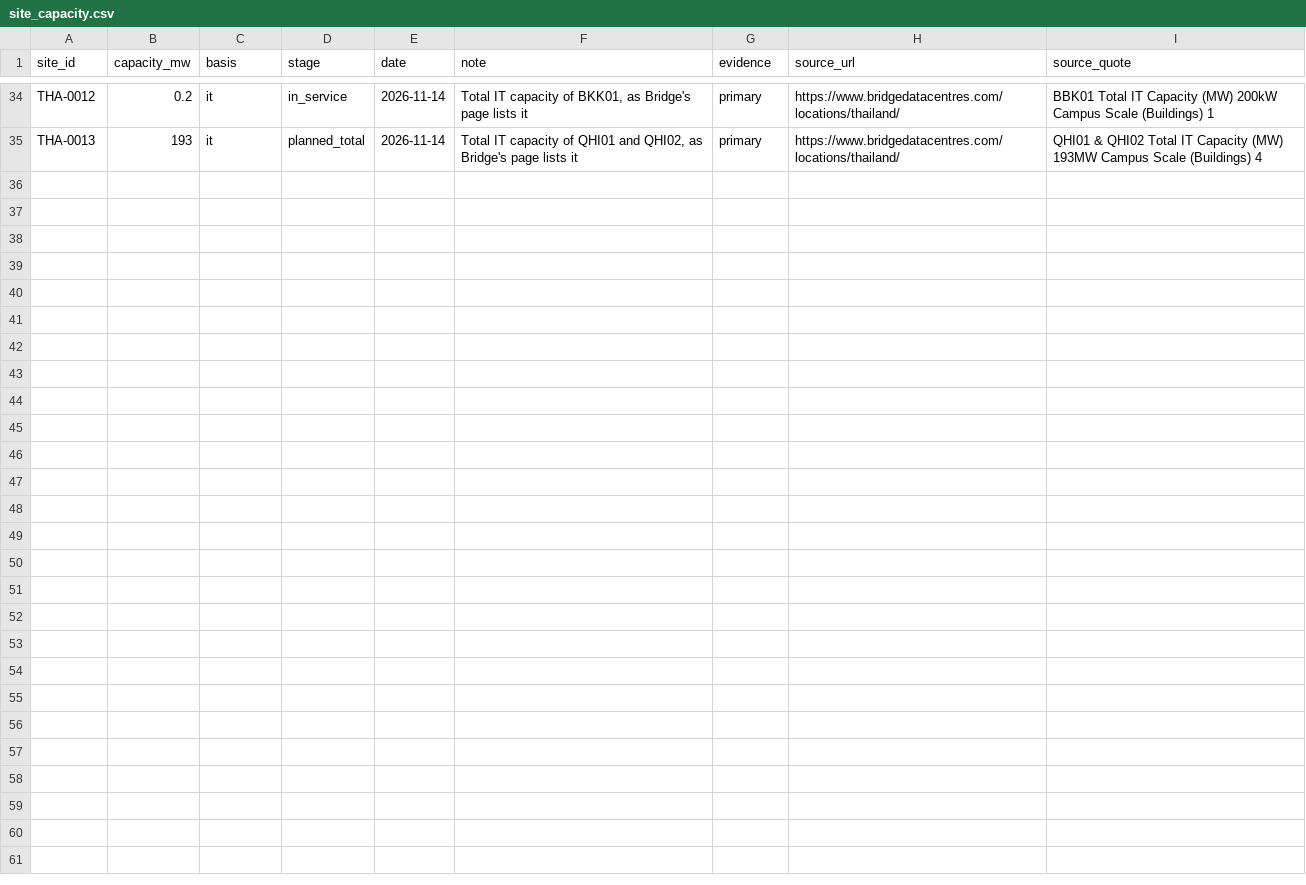
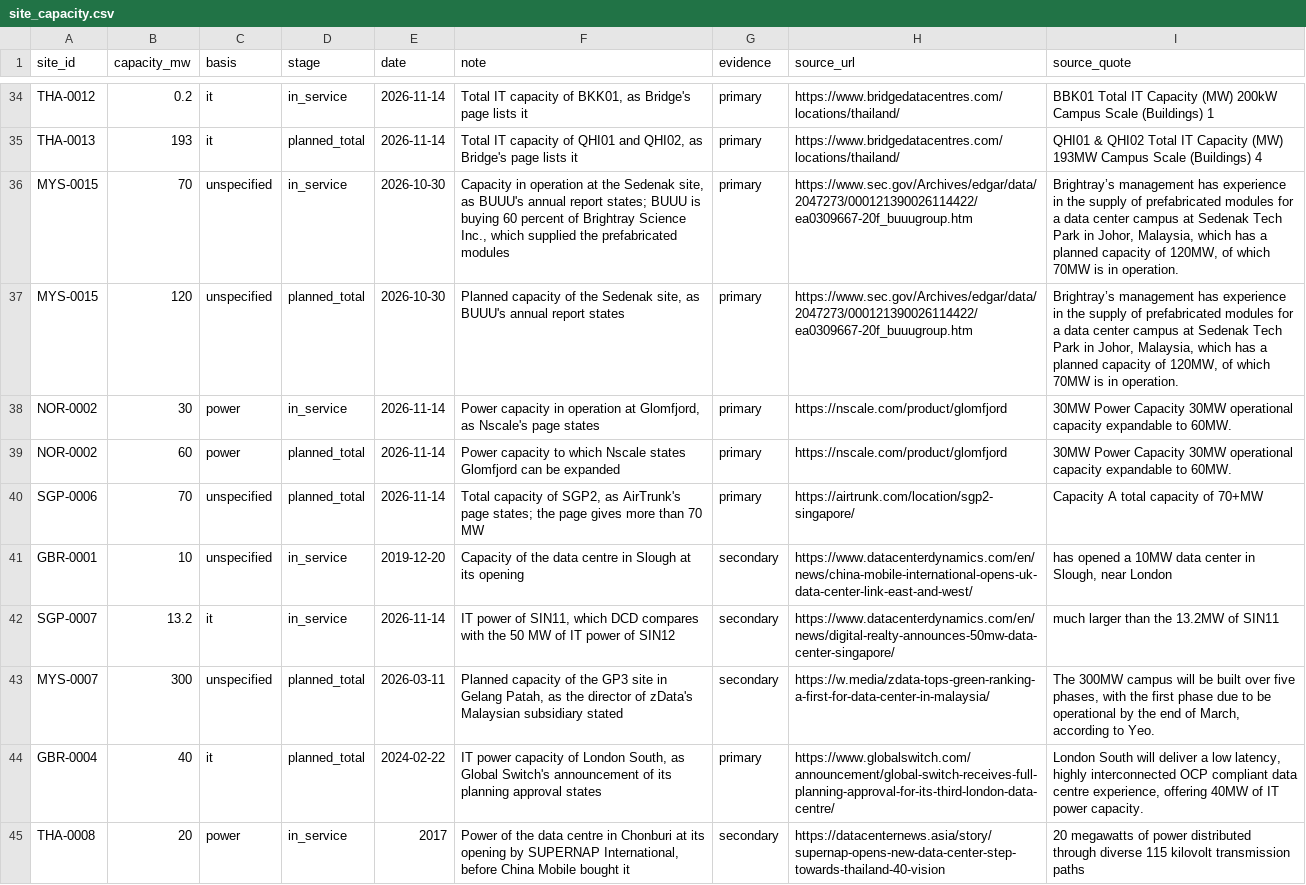
Before and after one commit to newlivehung123123/overseas_data_centres_China, a CSV file: config/site_capacity.csv, drawn as a sheet; only a part is shown, gaps mark what is left out; the diff names each change by its address in the sheet, - before the commit and + after, or states it on an @@ line.

```diff
--- a/config/site_capacity.csv
+++ b/config/site_capacity.csv
+row 36: MYS-0015 | 70 | unspecified | in_service | 2026-10-30 | Capacity in operation at the Sedenak site, as BUUU's annual report states; BUUU is buying 60 percent of Brightray Science Inc., which supplied the prefabricated modules | primary | https://www.sec.gov/Archives/edgar/data/2047273/000121390026114422/ea0309667-20f_buuugroup.htm | Brightray’s management has experience in the supply of prefabricated modules for a data center campus at Sedenak Tech Park in Johor, Malaysia, which has a planned capacity of 120MW, of which 70MW is in operation.
+row 37: MYS-0015 | 120 | unspecified | planned_total | 2026-10-30 | Planned capacity of the Sedenak site, as BUUU's annual report states | primary | https://www.sec.gov/Archives/edgar/data/2047273/000121390026114422/ea0309667-20f_buuugroup.htm | Brightray’s management has experience in the supply of prefabricated modules for a data center campus at Sedenak Tech Park in Johor, Malaysia, which has a planned capacity of 120MW, of which 70MW is in operation.
+row 38: NOR-0002 | 30 | power | in_service | 2026-11-14 | Power capacity in operation at Glomfjord, as Nscale's page states | primary | https://nscale.com/product/glomfjord | 30MW Power Capacity 30MW operational capacity expandable to 60MW.
+row 39: NOR-0002 | 60 | power | planned_total | 2026-11-14 | Power capacity to which Nscale states Glomfjord can be expanded | primary | https://nscale.com/product/glomfjord | 30MW Power Capacity 30MW operational capacity expandable to 60MW.
+row 40: SGP-0006 | 70 | unspecified | planned_total | 2026-11-14 | Total capacity of SGP2, as AirTrunk's page states; the page gives more than 70 MW | primary | https://airtrunk.com/location/sgp2-singapore/ | Capacity A total capacity of 70+MW
+row 41: GBR-0001 | 10 | unspecified | in_service | 2019-12-20 | Capacity of the data centre in Slough at its opening | secondary | https://www.datacenterdynamics.com/en/news/china-mobile-international-opens-uk-data-center-link-east-and-west/ | has opened a 10MW data center in Slough, near London
+row 42: SGP-0007 | 13.2 | it | in_service | 2026-11-14 | IT power of SIN11, which DCD compares with the 50 MW of IT power of SIN12 | secondary | https://www.datacenterdynamics.com/en/news/digital-realty-announces-50mw-data-center-singapore/ | much larger than the 13.2MW of SIN11
+row 43: MYS-0007 | 300 | unspecified | planned_total | 2026-03-11 | Planned capacity of the GP3 site in Gelang Patah, as the director of zData's Malaysian subsidiary stated | secondary | https://w.media/zdata-tops-green-ranking-a-first-for-data-center-in-malaysia/ | The 300MW campus will be built over five phases, with the first phase due to be operational by the end of March, according to Yeo.
+row 44: GBR-0004 | 40 | it | planned_total | 2024-02-22 | IT power capacity of London South, as Global Switch's announcement of its planning approval states | primary | https://www.globalswitch.com/announcement/global-switch-receives-full-planning-approval-for-its-third-london-data-centre/ | London South will deliver a low latency, highly interconnected OCP compliant data centre experience, offering 40MW of IT power capacity.
+row 45: THA-0008 | 20 | power | in_service | 2017 | Power of the data centre in Chonburi at its opening by SUPERNAP International, before China Mobile bought it | secondary | https://datacenternews.asia/story/supernap-opens-new-data-center-step-towards-thailand-40-vision | 20 megawatts of power distributed through diverse 115 kilovolt transmission paths
```
Also changed, not shown: config/census_searches.csv, config/johor_census.csv, 11 other files.
